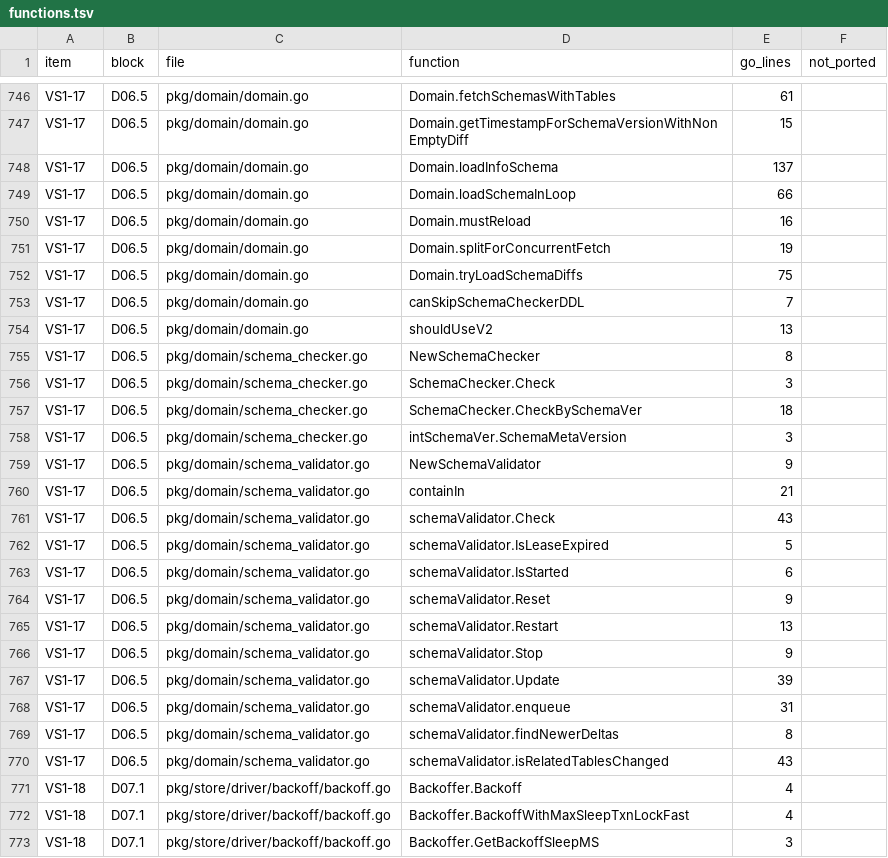
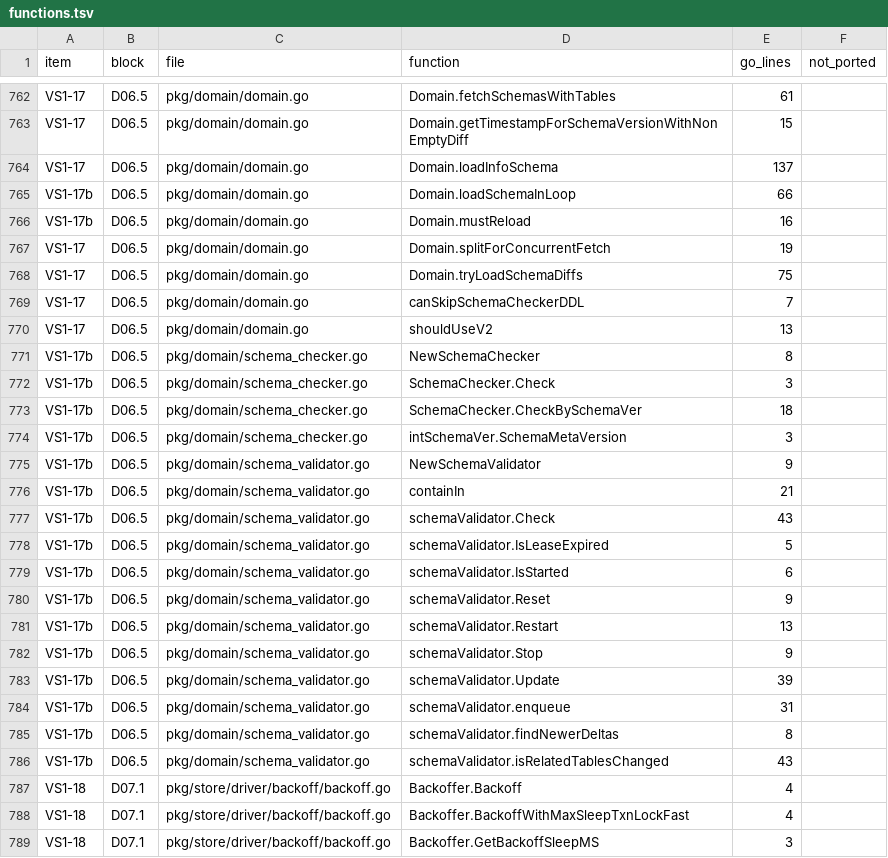
Before and after one commit to dulao5/tidb-rs, a TSV file: specs/VS1-vertical-slice/functions.tsv, drawn as a sheet; only a part is shown, gaps mark what is left out; the diff covers the shown part only.

```diff
--- a/specs/VS1-vertical-slice/functions.tsv
+++ b/specs/VS1-vertical-slice/functions.tsv
@@ -748,4 +764,4 @@ VS1-17	D06.5	pkg/domain/domain.go	Domain.getTimestampForSchemaVersionWithNonEmpt
 VS1-17	D06.5	pkg/domain/domain.go	Domain.loadInfoSchema	137	
-VS1-17	D06.5	pkg/domain/domain.go	Domain.loadSchemaInLoop	66	
-VS1-17	D06.5	pkg/domain/domain.go	Domain.mustReload	16	
+VS1-17b	D06.5	pkg/domain/domain.go	Domain.loadSchemaInLoop	66	
+VS1-17b	D06.5	pkg/domain/domain.go	Domain.mustReload	16	
 VS1-17	D06.5	pkg/domain/domain.go	Domain.splitForConcurrentFetch	19	
@@ -754,18 +770,18 @@ VS1-17	D06.5	pkg/domain/domain.go	canSkipSchemaCheckerDDL	7
 VS1-17	D06.5	pkg/domain/domain.go	shouldUseV2	13	
-VS1-17	D06.5	pkg/domain/schema_checker.go	NewSchemaChecker	8	
-VS1-17	D06.5	pkg/domain/schema_checker.go	SchemaChecker.Check	3	
-VS1-17	D06.5	pkg/domain/schema_checker.go	SchemaChecker.CheckBySchemaVer	18	
-VS1-17	D06.5	pkg/domain/schema_checker.go	intSchemaVer.SchemaMetaVersion	3	
-VS1-17	D06.5	pkg/domain/schema_validator.go	NewSchemaValidator	9	
-VS1-17	D06.5	pkg/domain/schema_validator.go	containIn	21	
-VS1-17	D06.5	pkg/domain/schema_validator.go	schemaValidator.Check	43	
-VS1-17	D06.5	pkg/domain/schema_validator.go	schemaValidator.IsLeaseExpired	5	
-VS1-17	D06.5	pkg/domain/schema_validator.go	schemaValidator.IsStarted	6	
-VS1-17	D06.5	pkg/domain/schema_validator.go	schemaValidator.Reset	9	
-VS1-17	D06.5	pkg/domain/schema_validator.go	schemaValidator.Restart	13	
-VS1-17	D06.5	pkg/domain/schema_validator.go	schemaValidator.Stop	9	
-VS1-17	D06.5	pkg/domain/schema_validator.go	schemaValidator.Update	39	
-VS1-17	D06.5	pkg/domain/schema_validator.go	schemaValidator.enqueue	31	
-VS1-17	D06.5	pkg/domain/schema_validator.go	schemaValidator.findNewerDeltas	8	
-VS1-17	D06.5	pkg/domain/schema_validator.go	schemaValidator.isRelatedTablesChanged	43	
+VS1-17b	D06.5	pkg/domain/schema_checker.go	NewSchemaChecker	8	
+VS1-17b	D06.5	pkg/domain/schema_checker.go	SchemaChecker.Check	3	
+VS1-17b	D06.5	pkg/domain/schema_checker.go	SchemaChecker.CheckBySchemaVer	18	
+VS1-17b	D06.5	pkg/domain/schema_checker.go	intSchemaVer.SchemaMetaVersion	3	
+VS1-17b	D06.5	pkg/domain/schema_validator.go	NewSchemaValidator	9	
+VS1-17b	D06.5	pkg/domain/schema_validator.go	containIn	21	
+VS1-17b	D06.5	pkg/domain/schema_validator.go	schemaValidator.Check	43	
+VS1-17b	D06.5	pkg/domain/schema_validator.go	schemaValidator.IsLeaseExpired	5	
+VS1-17b	D06.5	pkg/domain/schema_validator.go	schemaValidator.IsStarted	6	
+VS1-17b	D06.5	pkg/domain/schema_validator.go	schemaValidator.Reset	9	
+VS1-17b	D06.5	pkg/domain/schema_validator.go	schemaValidator.Restart	13	
+VS1-17b	D06.5	pkg/domain/schema_validator.go	schemaValidator.Stop	9	
+VS1-17b	D06.5	pkg/domain/schema_validator.go	schemaValidator.Update	39	
+VS1-17b	D06.5	pkg/domain/schema_validator.go	schemaValidator.enqueue	31	
+VS1-17b	D06.5	pkg/domain/schema_validator.go	schemaValidator.findNewerDeltas	8	
+VS1-17b	D06.5	pkg/domain/schema_validator.go	schemaValidator.isRelatedTablesChanged	43	
 VS1-18	D07.1	pkg/store/driver/backoff/backoff.go	Backoffer.Backoff	4	
```
Also changed, not shown: 16 added rows and 2 edited cells elsewhere in this file, 32 other files.
